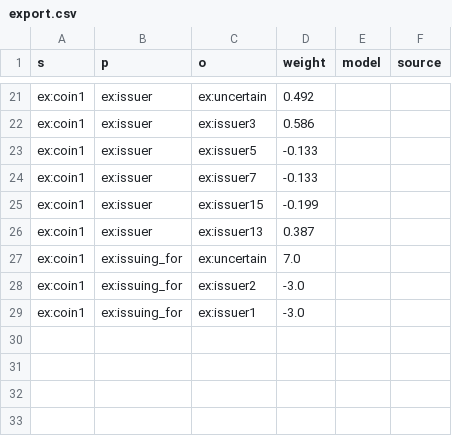
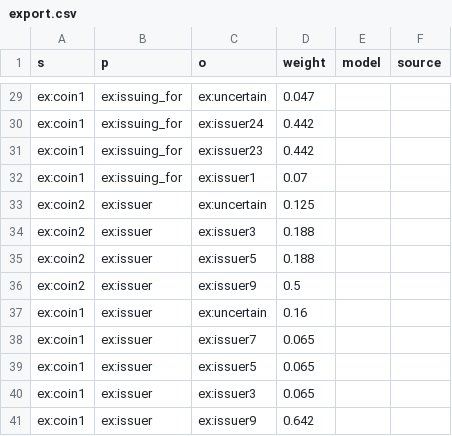
Before and after one commit to Oussama-Izg/uncertainty-reasoner, a CSV file: export.csv, drawn as a sheet; only a part is shown, gaps mark what is left out; removed rows and columns are numbered as before the commit, all else as after; the diff covers the shown part only; the diff names each change by its address in the sheet, - before the commit and + after, or states it on an @@ line.

Commit message:
Divide Dempster Axiom for Issuing_For and Issuer

```diff
--- a/export.csv
+++ b/export.csv
-B29 (p): ex:issuer
+B29 (p): ex:issuing_for
-D29 (weight): 0.492
+D29 (weight): 0.047
+row 30: ex:coin1 | ex:issuing_for | ex:issuer24 | 0.442
-B31 (p): ex:issuer
+B31 (p): ex:issuing_for
-C31 (o): ex:issuer3
+C31 (o): ex:issuer23
-D31 (weight): 0.586
+D31 (weight): 0.442
+row 32: ex:coin1 | ex:issuing_for | ex:issuer1 | 0.07
+row 33: ex:coin2 | ex:issuer | ex:uncertain | 0.125
+row 34: ex:coin2 | ex:issuer | ex:issuer3 | 0.188
+row 35: ex:coin2 | ex:issuer | ex:issuer5 | 0.188
+row 36: ex:coin2 | ex:issuer | ex:issuer9 | 0.5
-C37 (o): ex:issuer5
+C37 (o): ex:uncertain
-D37 (weight): -0.133
+D37 (weight): 0.16
-D38 (weight): -0.133
+D38 (weight): 0.065
-C39 (o): ex:issuer15
+C39 (o): ex:issuer5
-D39 (weight): -0.199
+D39 (weight): 0.065
-C40 (o): ex:issuer13
+C40 (o): ex:issuer3
-D40 (weight): 0.387
+D40 (weight): 0.065
-row 27: ex:coin1 | ex:issuing_for | ex:uncertain | 7.0
-B41 (p): ex:issuing_for
+B41 (p): ex:issuer
-C41 (o): ex:issuer2
+C41 (o): ex:issuer9
-D41 (weight): -3.0
+D41 (weight): 0.642
-row 29: ex:coin1 | ex:issuing_for | ex:issuer1 | -3.0
```
Also changed, not shown: 12 added rows, 4 removed rows, 2 moved rows and 14 edited cells elsewhere in this file, 7 other files.
